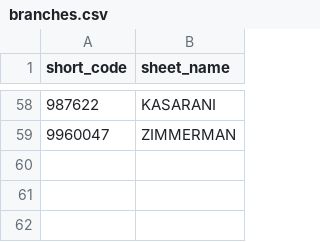
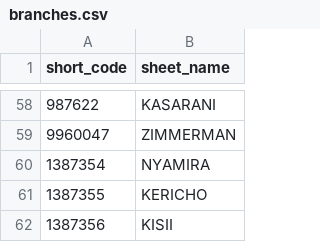
Before and after one commit to giftmghanga11-oss/Gifts-Mpesa-Statement-Consolidator, a CSV file: branches.csv, drawn as a sheet; only a part is shown, gaps mark what is left out; the diff names each change by its address in the sheet, - before the commit and + after, or states it on an @@ line.

Commit message:
Update branches.csv

```diff
--- a/branches.csv
+++ b/branches.csv
+row 60: 1387354 | NYAMIRA
+row 61: 1387355 | KERICHO
+row 62: 1387356 | KISII
```
